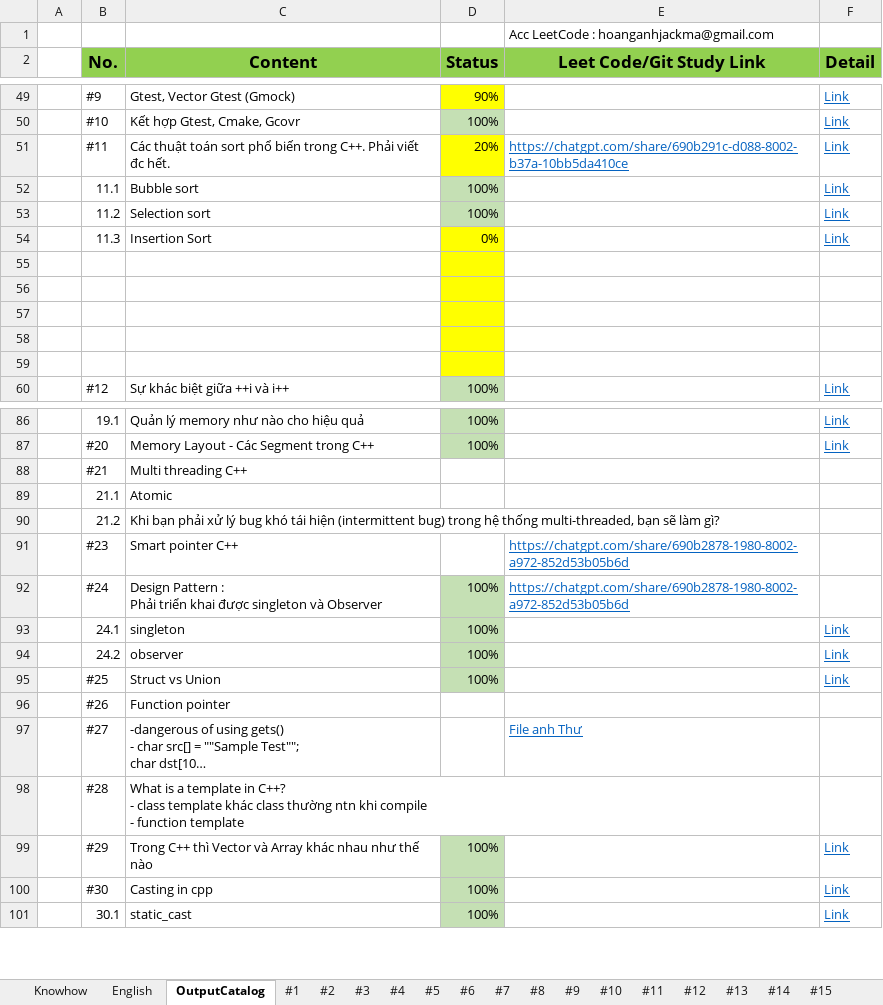
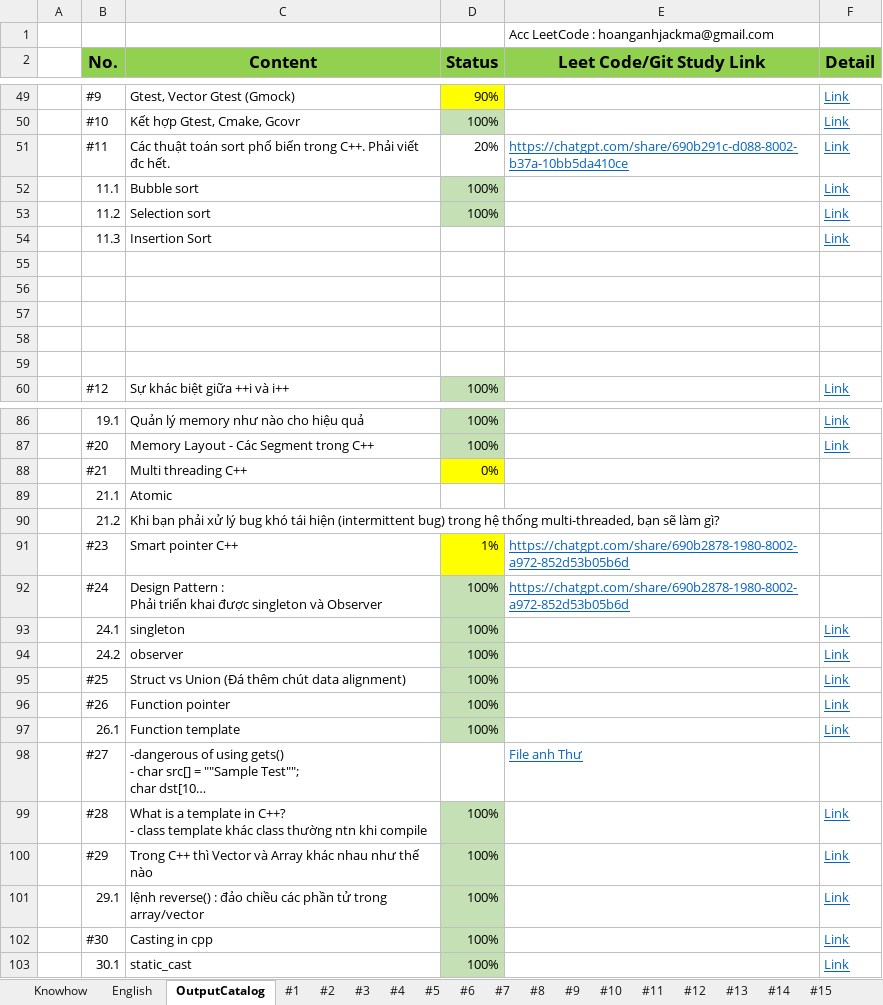
Before and after one commit to HoangAnh-Dinh/C-_Learning, an Excel workbook: Study_CL.xlsx, sheet OutputCatalog, drawn as a sheet; only a part is shown, gaps mark what is left out; long unchanged cells end in …; values as stored, in another font and other column widths than the file's, no borders; addresses are those after the commit; ↵ is a line break in a cell; the diff covers the shown part only; the diff names each change by its address in the sheet, - before the commit and + after, or states it on an @@ line.

```diff
--- a/Study_CL.xlsx (sheet OutputCatalog)
+++ b/Study_CL.xlsx (sheet OutputCatalog)
-D51 fill: #FFFF00
+D51 fill: none
-D54 (Status): 0%
+D54 (Status): (empty)
-D54:D59 fill: #FFFF00
+D54:D59 fill: none
-D88 (Status): (empty)
+D88 (Status): 0%
-D88 fill: none
+D88 fill: #FFFF00
-D91 (Status): (empty)
+D91 (Status): 1%
-D91 fill: none
+D91 fill: #FFFF00
-C95 (Content): Struct vs Union
+C95 (Content): Struct vs Union (Đá thêm chút data alignment)
-D96 (Status): (empty)
+D96 (Status): 100%
-D96 fill: none
+D96 fill: #C5E0B4
-F96 (Detail): (empty)
+F96 (Detail): Link
+row 97:  | 26.1 | Function template | 100% |  | Link
-C99 (Content): …khi compile ↵ - function template
+C99 (Content): …khi compile
-D99 (Status): (empty)
+D99 (Status): 100%
-D99 fill: none
+D99 fill: #C5E0B4
-F99 (Detail): (empty)
+F99 (Detail): Link
+row 101:  | 29.1 | lệnh reverse() : đảo chiều các phần tử trong array/vector | 100% |  | Link
```
Also changed, not shown: 2 edited cells and cell formats elsewhere in this sheet, sheet #29, sheet #25, other sheet tabs, 2 other files.
